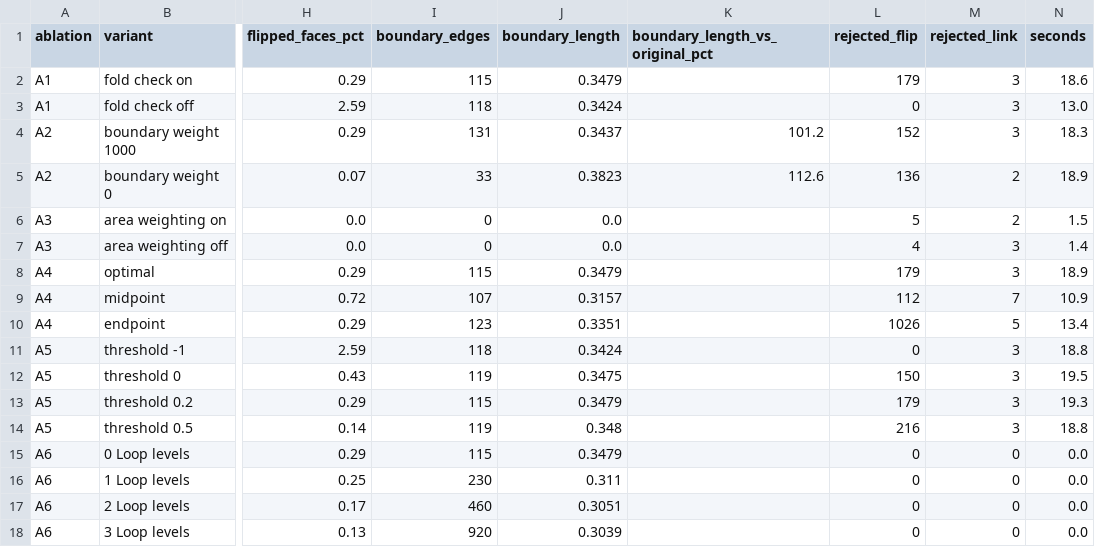
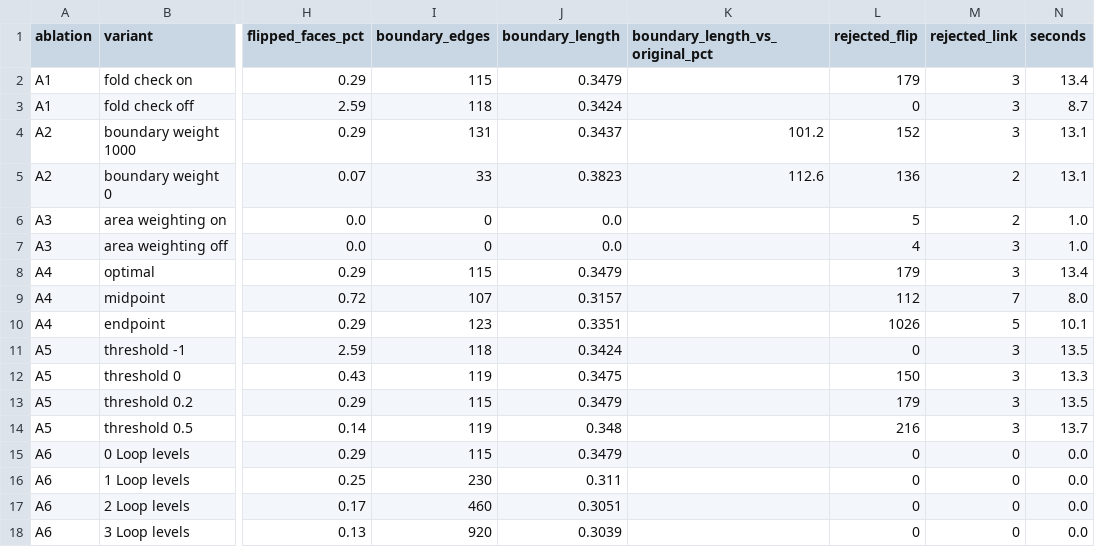
Before and after one commit to Daksha1611/meshkit, a CSV file: results/07_ablations/ablations.csv, drawn as a sheet; only a part is shown, gaps mark what is left out; the diff names each change by its address in the sheet, - before the commit and + after, or states it on an @@ line.

```diff
--- a/results/07_ablations/ablations.csv
+++ b/results/07_ablations/ablations.csv
-N2 (seconds): 18.6
+N2 (seconds): 13.4
-N3 (seconds): 13.0
+N3 (seconds): 8.7
-N4 (seconds): 18.3
+N4 (seconds): 13.1
-N5 (seconds): 18.9
+N5 (seconds): 13.1
-N6 (seconds): 1.5
+N6 (seconds): 1.0
-N7 (seconds): 1.4
+N7 (seconds): 1.0
-N8 (seconds): 18.9
+N8 (seconds): 13.4
-N9 (seconds): 10.9
+N9 (seconds): 8.0
-N10 (seconds): 13.4
+N10 (seconds): 10.1
-N11 (seconds): 18.8
+N11 (seconds): 13.5
-N12 (seconds): 19.5
+N12 (seconds): 13.3
-N13 (seconds): 19.3
+N13 (seconds): 13.5
-N14 (seconds): 18.8
+N14 (seconds): 13.7
```
Also changed, not shown: results/01_bunny_lod/metrics.csv, results/02_more_models/metrics.csv, 56 other files.
